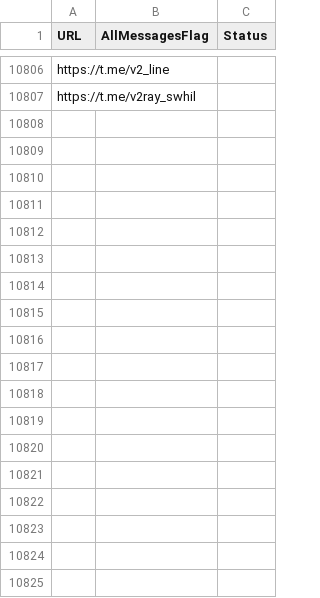
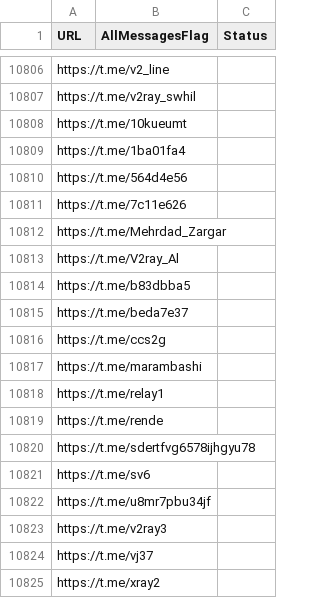
Before and after one commit to RaminTabriz/V2rayCollector, a CSV file: channels.csv, drawn as a sheet; only a part is shown, gaps mark what is left out.

```diff
--- a/channels.csv
+++ b/channels.csv
@@ -10807 +10807,19 @@ https://t.me/v2_line
 https://t.me/v2ray_swhil
+https://t.me/10kueumt
+https://t.me/1ba01fa4
+https://t.me/564d4e56
+https://t.me/7c11e626
+https://t.me/Mehrdad_Zargar
+https://t.me/V2ray_Al
+https://t.me/b83dbba5
+https://t.me/beda7e37
+https://t.me/ccs2g
+https://t.me/marambashi
+https://t.me/relay1
+https://t.me/rende
+https://t.me/sdertfvg6578ijhgyu78
+https://t.me/sv6
+https://t.me/u8mr7pbu34jf
+https://t.me/v2ray3
+https://t.me/vj37
+https://t.me/xray2
```
Also changed, not shown: stats/history.csv, 2 other files.
